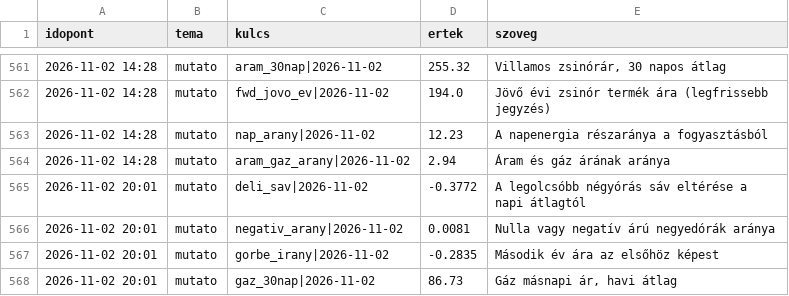
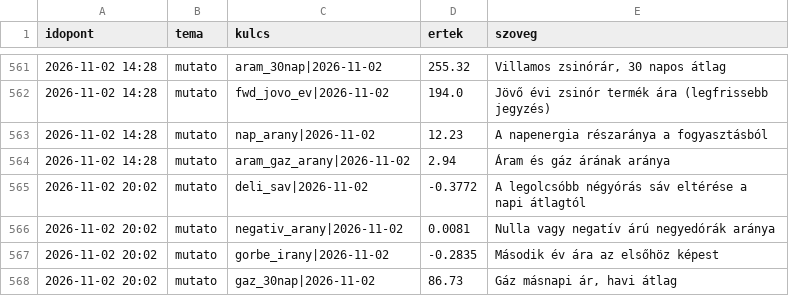
Before and after one commit to lostenergy/energiaar-figyelo, a CSV file: data/megfigyelesek.csv, drawn as a sheet; only a part is shown, gaps mark what is left out.

Commit message:
Adatfrissítés 2026-11-02 20:02

```diff
--- a/data/megfigyelesek.csv
+++ b/data/megfigyelesek.csv
@@ -564,5 +564,5 @@ idopont,tema,kulcs,ertek,szoveg
 2026-11-02 14:28,mutato,aram_gaz_arany|2026-11-02,2.94,Áram és gáz árának aránya
-2026-11-02 20:01,mutato,deli_sav|2026-11-02,-0.3772,A legolcsóbb négyórás sáv eltérése a napi átlagtól
-2026-11-02 20:01,mutato,negativ_arany|2026-11-02,0.0081,Nulla vagy negatív árú negyedórák aránya
-2026-11-02 20:01,mutato,gorbe_irany|2026-11-02,-0.2835,Második év ára az elsőhöz képest
-2026-11-02 20:01,mutato,gaz_30nap|2026-11-02,86.73,"Gáz másnapi ár, havi átlag"
+2026-11-02 20:02,mutato,deli_sav|2026-11-02,-0.3772,A legolcsóbb négyórás sáv eltérése a napi átlagtól
+2026-11-02 20:02,mutato,negativ_arany|2026-11-02,0.0081,Nulla vagy negatív árú negyedórák aránya
+2026-11-02 20:02,mutato,gorbe_irany|2026-11-02,-0.2835,Második év ára az elsőhöz képest
+2026-11-02 20:02,mutato,gaz_30nap|2026-11-02,86.73,"Gáz másnapi ár, havi átlag"
```
